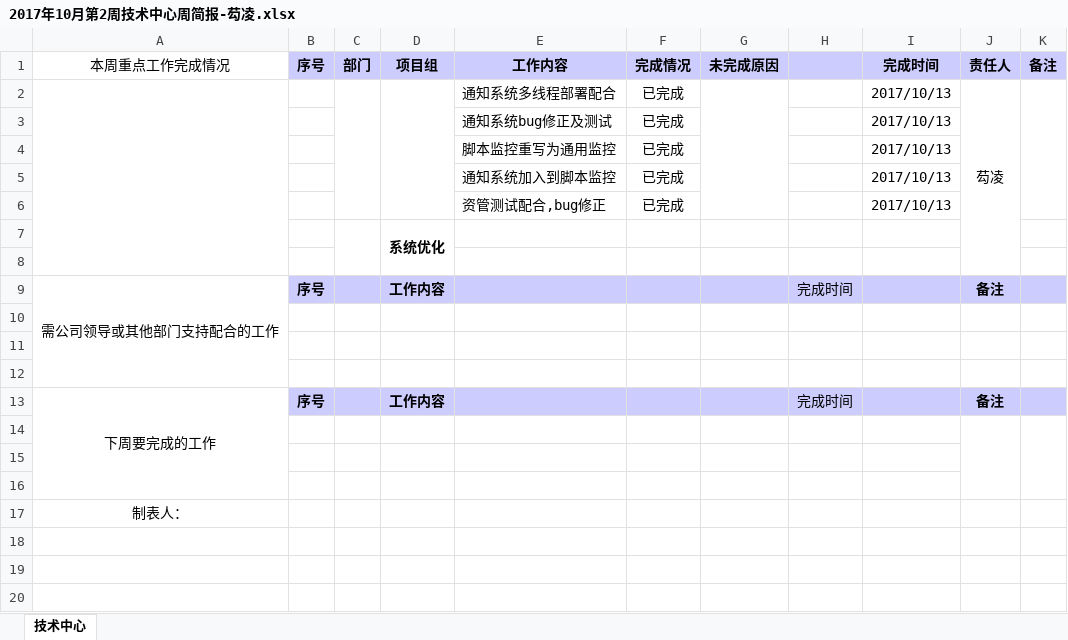
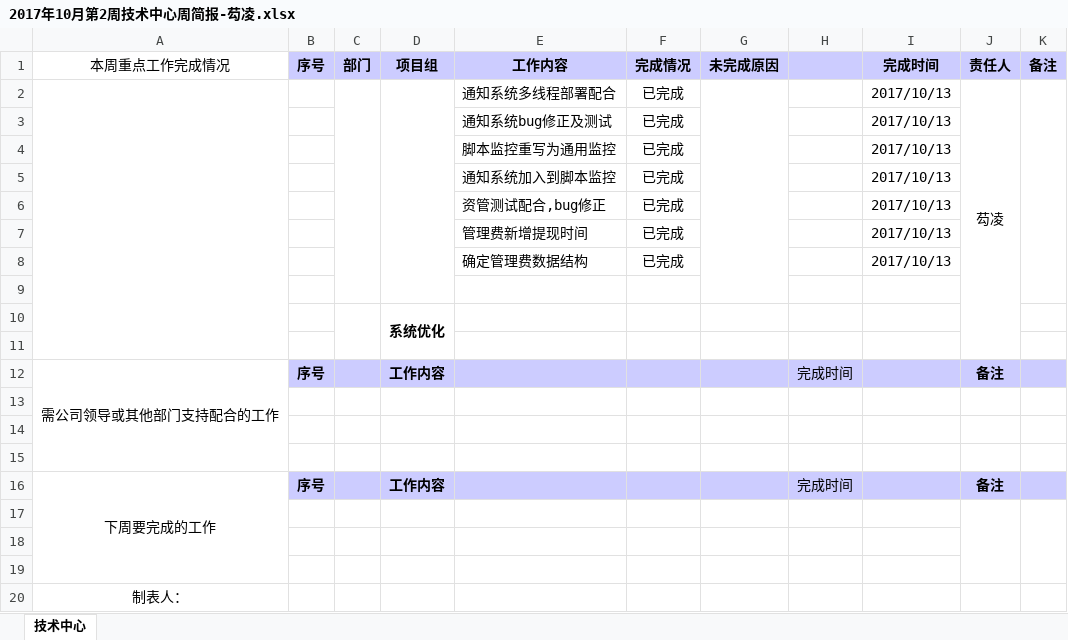
Before and after one commit to gouling/work, an Excel workbook: 2017年10月第2周技术中心周简报-芶凌.xlsx, sheet 技术中心, drawn as a sheet; values as stored, in another font and other column widths than the file's, no borders; the diff names each change by its address in the sheet, - before the commit and + after, or states it on an @@ line.

Commit message:
2017年10月第2周技术中心周简报

```diff
--- a/2017年10月第2周技术中心周简报-芶凌.xlsx (sheet 技术中心)
+++ b/2017年10月第2周技术中心周简报-芶凌.xlsx (sheet 技术中心)
+row 7:  |  |  |  | 管理费新增提现时间 | 已完成 |  |  | 2017/10/13
+row 8:  |  |  |  | 确定管理费数据结构 | 已完成 |  |  | 2017/10/13
+row 9: (empty)
```
